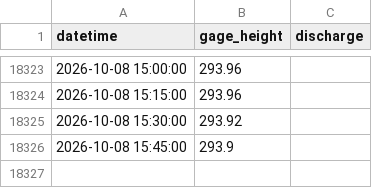
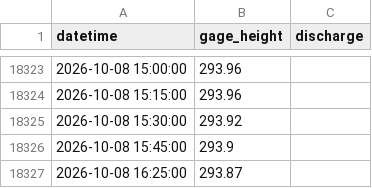
Before and after one commit to Gadi64/embalses-pr, a CSV file: data/50027100_usgs.csv, drawn as a sheet; only a part is shown, gaps mark what is left out; the diff names each change by its address in the sheet, - before the commit and + after, or states it on an @@ line.

```diff
--- a/data/50027100_usgs.csv
+++ b/data/50027100_usgs.csv
+row 18327: 2026-10-08 16:25:00 | 293.87
```
Also changed, not shown: data/50076800_usgs.csv, 31 other files.
